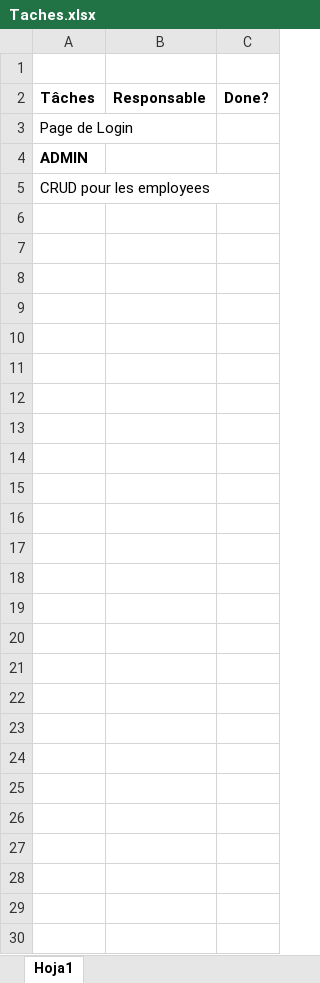
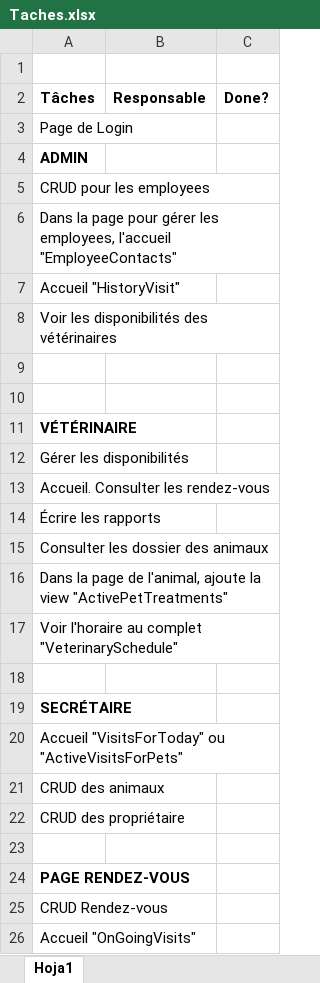
Before and after one commit to Fossofrank237/TestAnimalcare_CI-CD, an Excel workbook: Taches.xlsx, sheet Hoja1, drawn as a sheet; values as stored, in another font and other column widths than the file's, no borders; the diff names each change by its address in the sheet, - before the commit and + after, or states it on an @@ line.

Commit message:
Liste des tâches part II

```diff
--- a/Taches.xlsx (sheet Hoja1)
+++ b/Taches.xlsx (sheet Hoja1)
+row 6: Dans la page pour gérer les employees, l'accueil "EmployeeContacts"
+row 7: Accueil "HistoryVisit"
+row 8: Voir les disponibilités des vétérinaires
+row 9: (empty)
+row 10: (empty)
+row 11: VÉTÉRINAIRE
+row 12: Gérer les disponibilités
+row 13: Accueil. Consulter les rendez-vous
+row 14: Écrire les rapports
+row 15: Consulter les dossier des animaux
+row 16: Dans la page de l'animal, ajoute la view "ActivePetTreatments"
+row 17: Voir l'horaire au complet "VeterinarySchedule"
+row 18: (empty)
+row 19: SECRÉTAIRE
+row 20: Accueil "VisitsForToday" ou "ActiveVisitsForPets"
+row 21: CRUD des animaux
+row 22: CRUD des propriétaire
+row 23: (empty)
+row 24: PAGE RENDEZ-VOUS
+row 25: CRUD Rendez-vous
+row 26: Accueil "OnGoingVisits"
```
